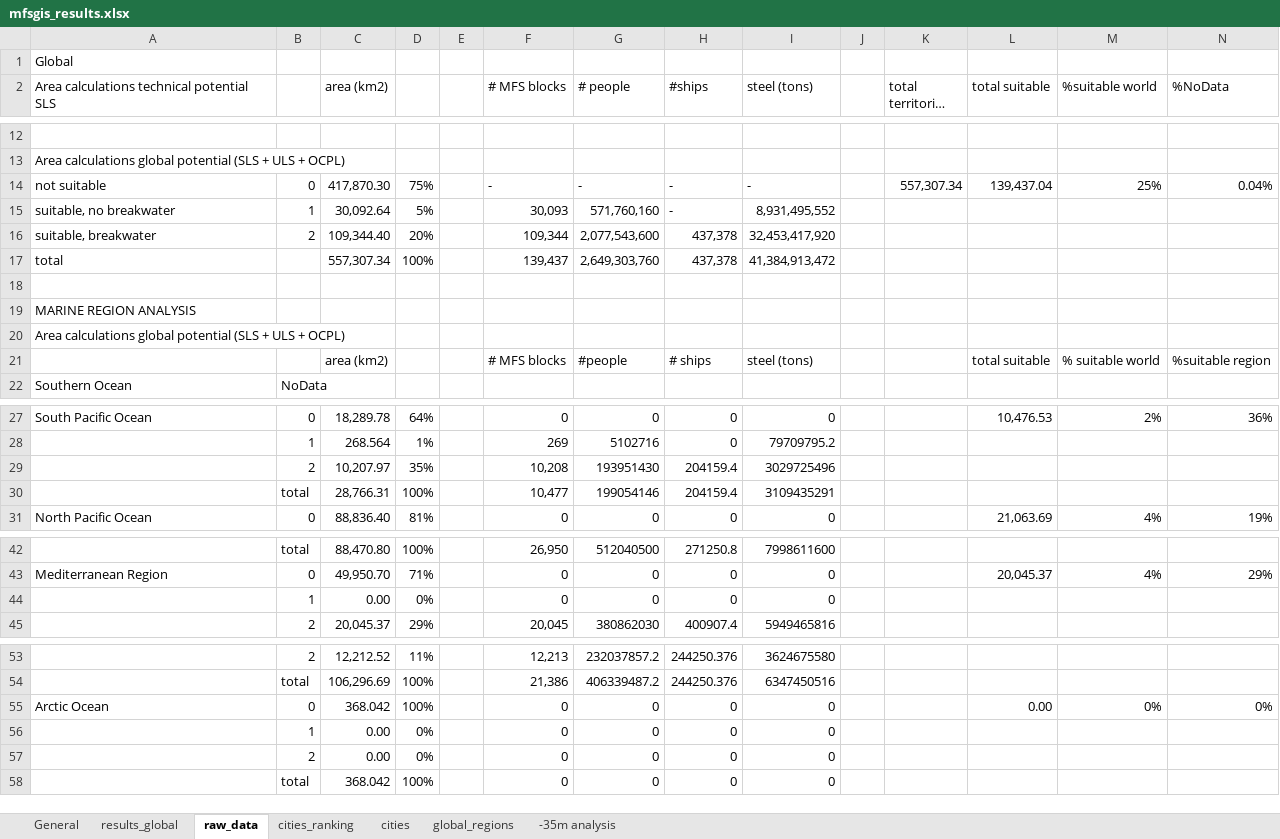
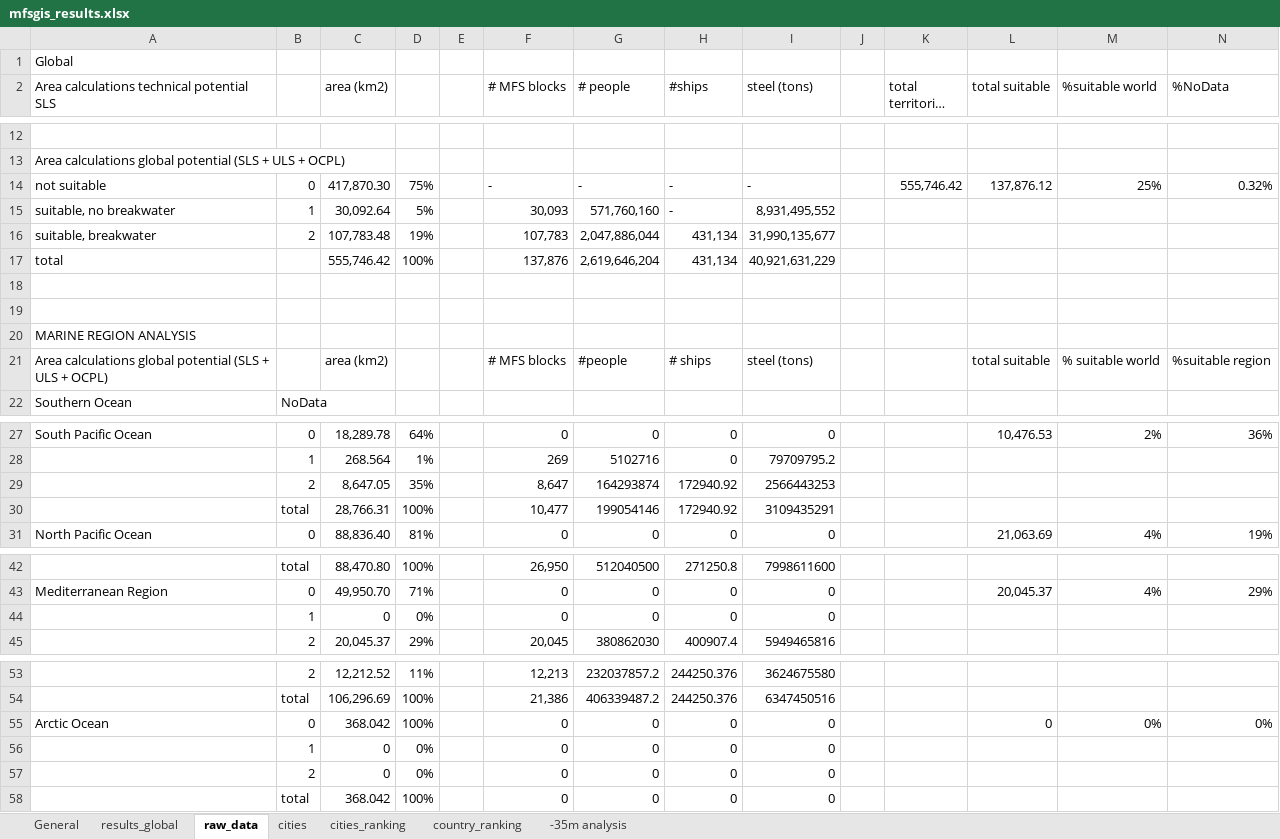
Before and after one commit to lbikker/mfsgis, an Excel workbook: mfsgis_results.xlsx, sheet raw_data, drawn as a sheet; only a part is shown, gaps mark what is left out; long unchanged cells end in …; values as stored, in another font and other column widths than the file's, no cell formats; removed rows and columns are numbered as before the commit, all else as after; the diff covers the shown part only; the diff names each change by its address in the sheet, - before the commit and + after, or states it on an @@ line.

```diff
--- a/mfsgis_results.xlsx (sheet raw_data)
+++ b/mfsgis_results.xlsx (sheet raw_data)
-sheet tab: global_regions
+sheet tab: country_ranking
@@ sheet tab order changed: General | results_global | raw_data | cities | cities_ranking | country_ranking | -35m analysis @@
-K14 (total territorial waters): 557,307.34
+K14 (total territorial waters): 555,746.42
-L14 (total suitable): 139,437.04
+L14 (total suitable): 137,876.12
-N14 (%NoData): 0.04%
+N14 (%NoData): 0.32%
-row 16: suitable, breakwater | 2 | 109,344.40 | 20% |  | 109,344 | 2,077,543,600 | 437,378 | 32,453,417,920
+row 16: suitable, breakwater | 2 | 107,783.48 | 19% |  | 107,783 | 2,047,886,044 | 431,134 | 31,990,135,677
+row 17: total |  | 555,746.42 | 100% |  | 137,876 | 2,619,646,204 | 431,134 | 40,921,631,229
-row 18: total |  | 557,307.34 | 100% |  | 139,437 | 2,649,303,760 | 437,378 | 41,384,913,472
+row 18: (empty)
-row 20: Area calculations global potential (SLS + ULS + OCPL)
-A21: (empty)
+A21: Area calculations global potential (SLS + ULS + OCPL)
-row 29:  | 2 | 10,207.97 | 35% |  | 10,208 | 193951430 | 204159.4 | 3029725496
+row 29:  | 2 | 8,647.05 | 35% |  | 8,647 | 164293874 | 172940.92 | 2566443253
-H30 (#ships): 204159.4
+H30 (#ships): 172940.92
-C44 (area (km2)): 0.00
+C44 (area (km2)): 0
-L55 (total suitable): 0.00
+L55 (total suitable): 0
-C56:C57 (area (km2)): 0.00
+C56:C57 (area (km2)): 0
```
Also changed, not shown: 168 removed rows and 2 edited cells elsewhere in this sheet, sheet cities_ranking, sheet results_global, sheet General, cell formats, formulas that keep their value, hidden cells.
